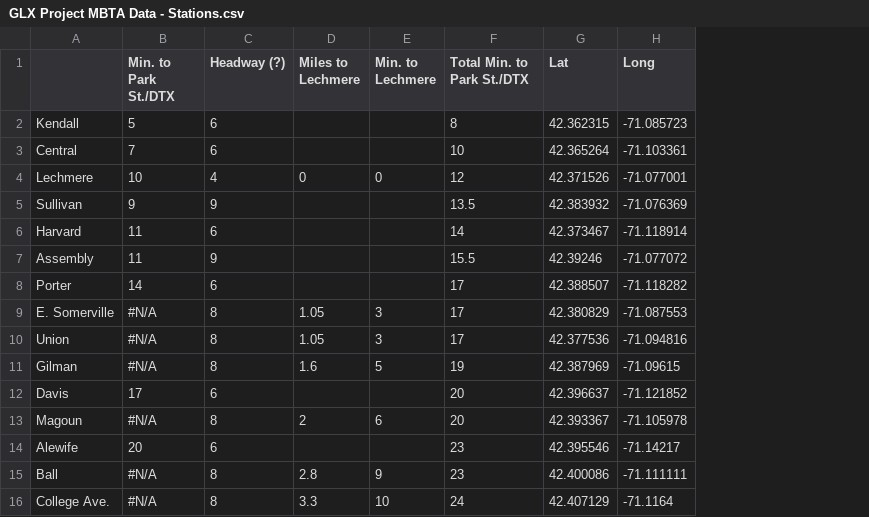
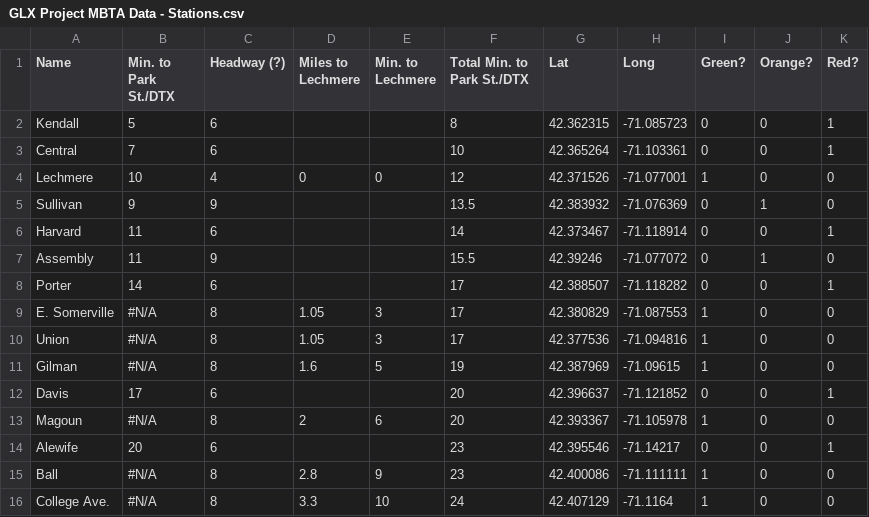
Before and after one commit to paulkernfeld/glx, a CSV file: data/GLX Project MBTA Data - Stations.csv, drawn as a sheet; the diff names each change by its address in the sheet, - before the commit and + after, or states it on an @@ line.

```diff
--- a/data/GLX Project MBTA Data - Stations.csv
+++ b/data/GLX Project MBTA Data - Stations.csv
+column I (Green?), rows 2-16: 0 | 0 | 1 | 0 | 0 | 0 | 0 | 1 | 1 | 1 | 0 | 1 | 0 | 1 | 1
+column J (Orange?), rows 2-16: 0 | 0 | 0 | 1 | 0 | 1 | 0 | 0 | 0 | 0 | 0 | 0 | 0 | 0 | 0
+column K (Red?), rows 2-16: 1 | 1 | 0 | 0 | 1 | 0 | 1 | 0 | 0 | 0 | 1 | 0 | 1 | 0 | 0
-A1: (empty)
+A1: Name
```
Also changed, not shown: 4 other files.
